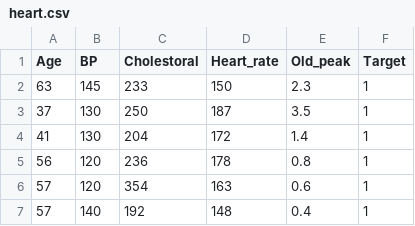
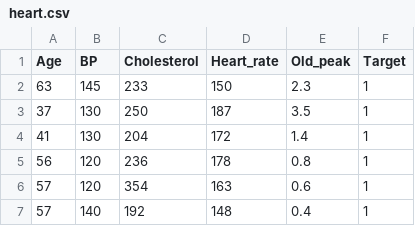
Before and after one commit to davidaustinm/MTH205-W20, a CSV file: data/heart.csv, drawn as a sheet; only a part is shown.

Commit message:
heart

```diff
--- a/data/heart.csv
+++ b/data/heart.csv
@@ -1,2 +1,2 @@
-Age,BP,Cholestoral,Heart_rate,Old_peak,Target
+Age,BP,Cholesterol,Heart_rate,Old_peak,Target
 63,145,233,150,2.3,1
```
